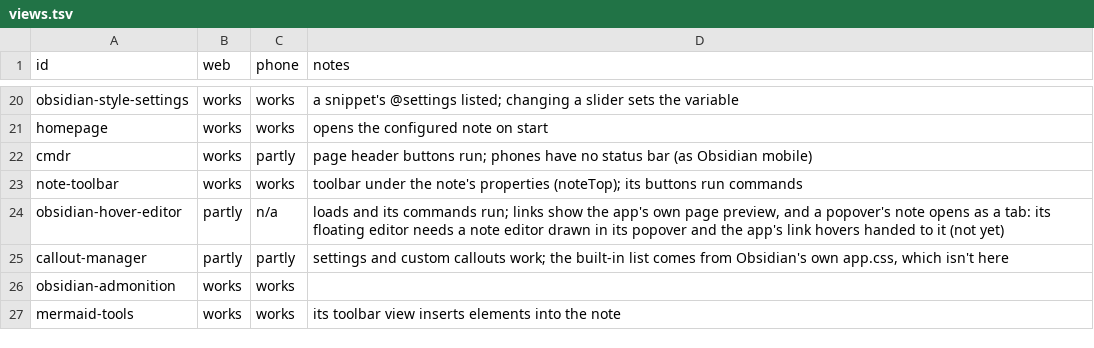
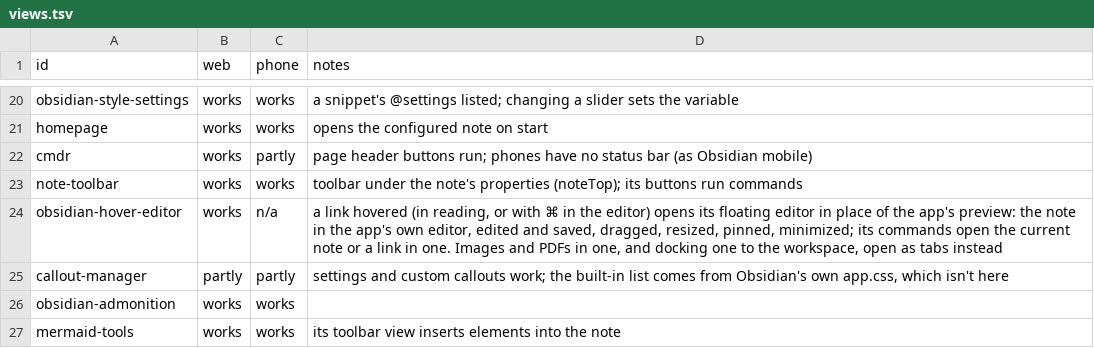
Before and after one commit to Vaultite/plugins, a TSV file: plugin-compat/.test/results/views.tsv, drawn as a sheet; only a part is shown, gaps mark what is left out.

Commit message:
feat(plugin-compat): hover editor's floating editor opens from hovered links

```diff
--- a/plugin-compat/.test/results/views.tsv
+++ b/plugin-compat/.test/results/views.tsv
@@ -23,3 +23,3 @@ cmdr	works	partly	page header buttons run; phones have no status bar (as Obsidia
 note-toolbar	works	works	toolbar under the note's properties (noteTop); its buttons run commands
-obsidian-hover-editor	partly	n/a	loads and its commands run; links show the app's own page preview, and a popover's note opens as a tab: its floating editor needs a note editor drawn in its popover and the app's link hovers handed to it (not yet)
+obsidian-hover-editor	works	n/a	a link hovered (in reading, or with ⌘ in the editor) opens its floating editor in place of the app's preview: the note in the app's own editor, edited and saved, dragged, resized, pinned, minimized; its commands open the current note or a link in one. Images and PDFs in one, and docking one to the workspace, open as tabs instead
 callout-manager	partly	partly	settings and custom callouts work; the built-in list comes from Obsidian's own app.css, which isn't here
```
Also changed, not shown: 7 other files.
